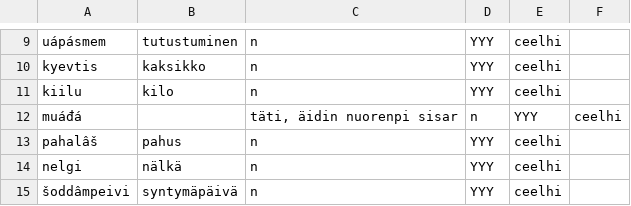
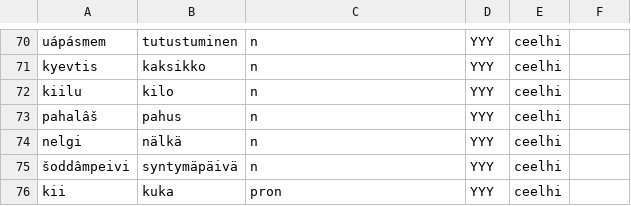
Before and after one commit to giellalt/dict-smn-fin, a CSV file: inc/smn_ceelhi.csv, drawn as a sheet; only a part is shown, gaps mark what is left out; the shorter side is filled out with more unchanged rows; removed rows and columns are numbered as before the commit, all else as after; the diff covers the shown part only; the diff names each change by its address in the sheet, - before the commit and + after, or states it on an @@ line.

```diff
--- a/inc/smn_ceelhi.csv
+++ b/inc/smn_ceelhi.csv
-row 12: muáđá |  | täti, äidin nuorenpi sisar | n | YYY | ceelhi
```
Also changed, not shown: 1 added row and 60 moved rows elsewhere in this file, inc/smn_biologia3.csv, inc/smn_biologia5.csv, 2 other files.
